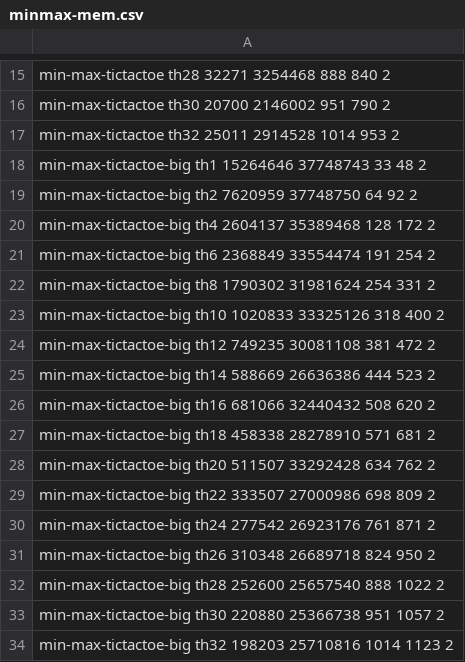
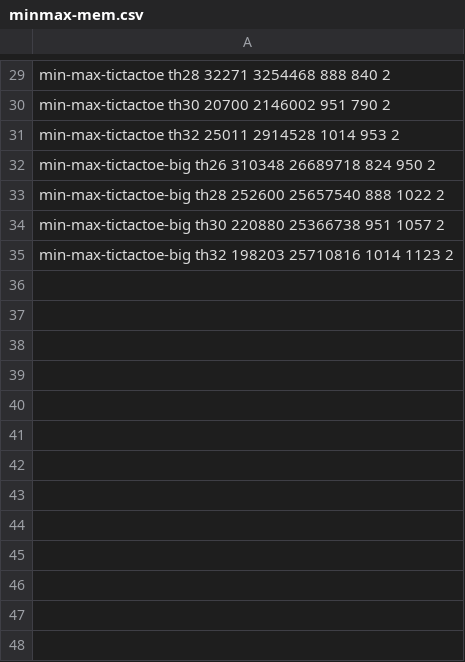
Before and after one commit to flavioc/thesis, a CSV file: experiments/coordination/minmax-mem.csv, drawn as a sheet; only a part is shown, gaps mark what is left out; the diff covers the shown part only.

```diff
--- a/experiments/coordination/minmax-mem.csv
+++ b/experiments/coordination/minmax-mem.csv
@@ -17,15 +31,2 @@ min-max-tictactoe th30 20700 2146002 951 790 2
 min-max-tictactoe th32 25011 2914528 1014 953 2
-min-max-tictactoe-big th1 15264646 37748743 33 48 2
-min-max-tictactoe-big th2 7620959 37748750 64 92 2
-min-max-tictactoe-big th4 2604137 35389468 128 172 2
-min-max-tictactoe-big th6 2368849 33554474 191 254 2
-min-max-tictactoe-big th8 1790302 31981624 254 331 2
-min-max-tictactoe-big th10 1020833 33325126 318 400 2
-min-max-tictactoe-big th12 749235 30081108 381 472 2
-min-max-tictactoe-big th14 588669 26636386 444 523 2
-min-max-tictactoe-big th16 681066 32440432 508 620 2
-min-max-tictactoe-big th18 458338 28278910 571 681 2
-min-max-tictactoe-big th20 511507 33292428 634 762 2
-min-max-tictactoe-big th22 333507 27000986 698 809 2
-min-max-tictactoe-big th24 277542 26923176 761 871 2
 min-max-tictactoe-big th26 310348 26689718 824 950 2
```
Also changed, not shown: 14 added rows and 12 edited cells elsewhere in this file, experiments/coordination/minmax-coord-mem.csv, 2 other files.
